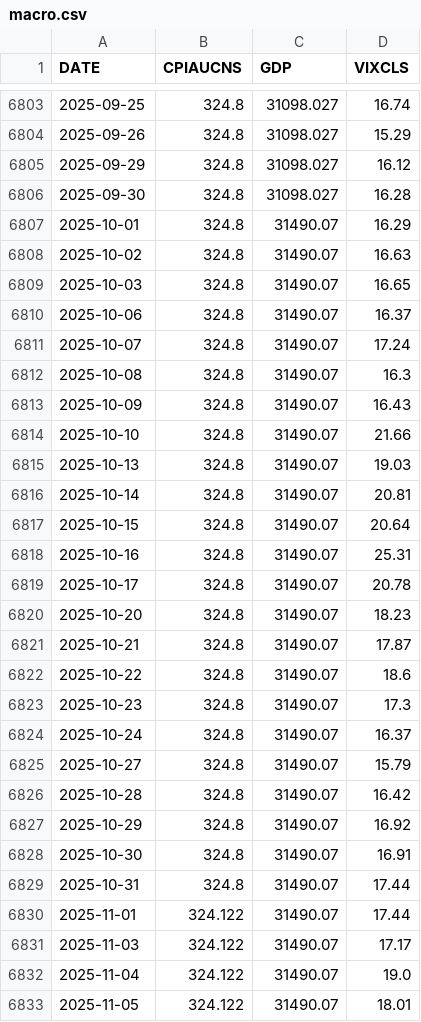
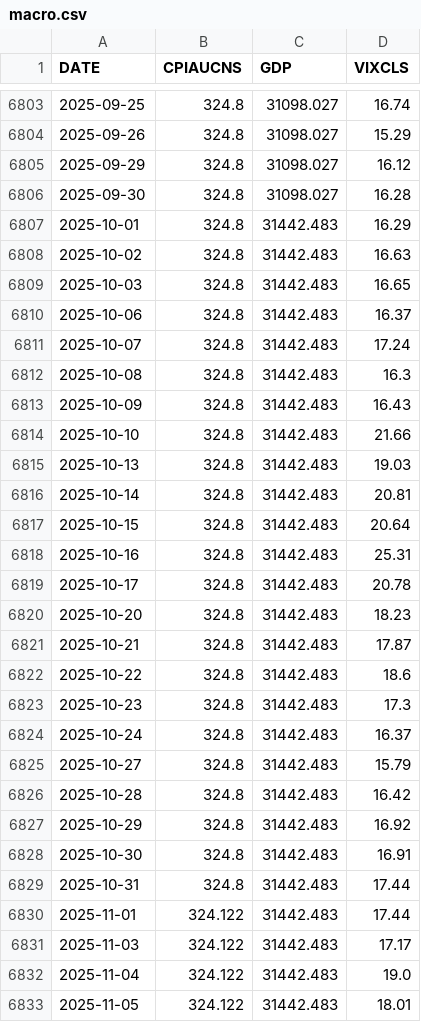
Before and after one commit to FredericBANDEIRA/Cross-Asset-Market-Regime-Monitor, a CSV file: data/macro.csv, drawn as a sheet; only a part is shown, gaps mark what is left out; the diff covers the shown part only.

```diff
--- a/data/macro.csv
+++ b/data/macro.csv
@@ -6806,28 +6806,28 @@ DATE,CPIAUCNS,GDP,VIXCLS
 2025-09-30,324.8,31098.027,16.28
-2025-10-01,324.8,31490.07,16.29
-2025-10-02,324.8,31490.07,16.63
-2025-10-03,324.8,31490.07,16.65
-2025-10-06,324.8,31490.07,16.37
-2025-10-07,324.8,31490.07,17.24
-2025-10-08,324.8,31490.07,16.3
-2025-10-09,324.8,31490.07,16.43
-2025-10-10,324.8,31490.07,21.66
-2025-10-13,324.8,31490.07,19.03
-2025-10-14,324.8,31490.07,20.81
-2025-10-15,324.8,31490.07,20.64
-2025-10-16,324.8,31490.07,25.31
-2025-10-17,324.8,31490.07,20.78
-2025-10-20,324.8,31490.07,18.23
-2025-10-21,324.8,31490.07,17.87
-2025-10-22,324.8,31490.07,18.6
-2025-10-23,324.8,31490.07,17.3
-2025-10-24,324.8,31490.07,16.37
-2025-10-27,324.8,31490.07,15.79
-2025-10-28,324.8,31490.07,16.42
-2025-10-29,324.8,31490.07,16.92
-2025-10-30,324.8,31490.07,16.91
-2025-10-31,324.8,31490.07,17.44
-2025-11-01,324.122,31490.07,17.44
-2025-11-03,324.122,31490.07,17.17
-2025-11-04,324.122,31490.07,19.0
-2025-11-05,324.122,31490.07,18.01
+2025-10-01,324.8,31442.483,16.29
+2025-10-02,324.8,31442.483,16.63
+2025-10-03,324.8,31442.483,16.65
+2025-10-06,324.8,31442.483,16.37
+2025-10-07,324.8,31442.483,17.24
+2025-10-08,324.8,31442.483,16.3
+2025-10-09,324.8,31442.483,16.43
+2025-10-10,324.8,31442.483,21.66
+2025-10-13,324.8,31442.483,19.03
+2025-10-14,324.8,31442.483,20.81
+2025-10-15,324.8,31442.483,20.64
+2025-10-16,324.8,31442.483,25.31
+2025-10-17,324.8,31442.483,20.78
+2025-10-20,324.8,31442.483,18.23
+2025-10-21,324.8,31442.483,17.87
+2025-10-22,324.8,31442.483,18.6
+2025-10-23,324.8,31442.483,17.3
+2025-10-24,324.8,31442.483,16.37
+2025-10-27,324.8,31442.483,15.79
+2025-10-28,324.8,31442.483,16.42
+2025-10-29,324.8,31442.483,16.92
+2025-10-30,324.8,31442.483,16.91
+2025-10-31,324.8,31442.483,17.44
+2025-11-01,324.122,31442.483,17.44
+2025-11-03,324.122,31442.483,17.17
+2025-11-04,324.122,31442.483,19.0
+2025-11-05,324.122,31442.483,18.01
```
Also changed, not shown: 1 added row and 91 edited cells elsewhere in this file, data/futures_term_structure.csv, data/macro_indicators.csv, 7 other files.
